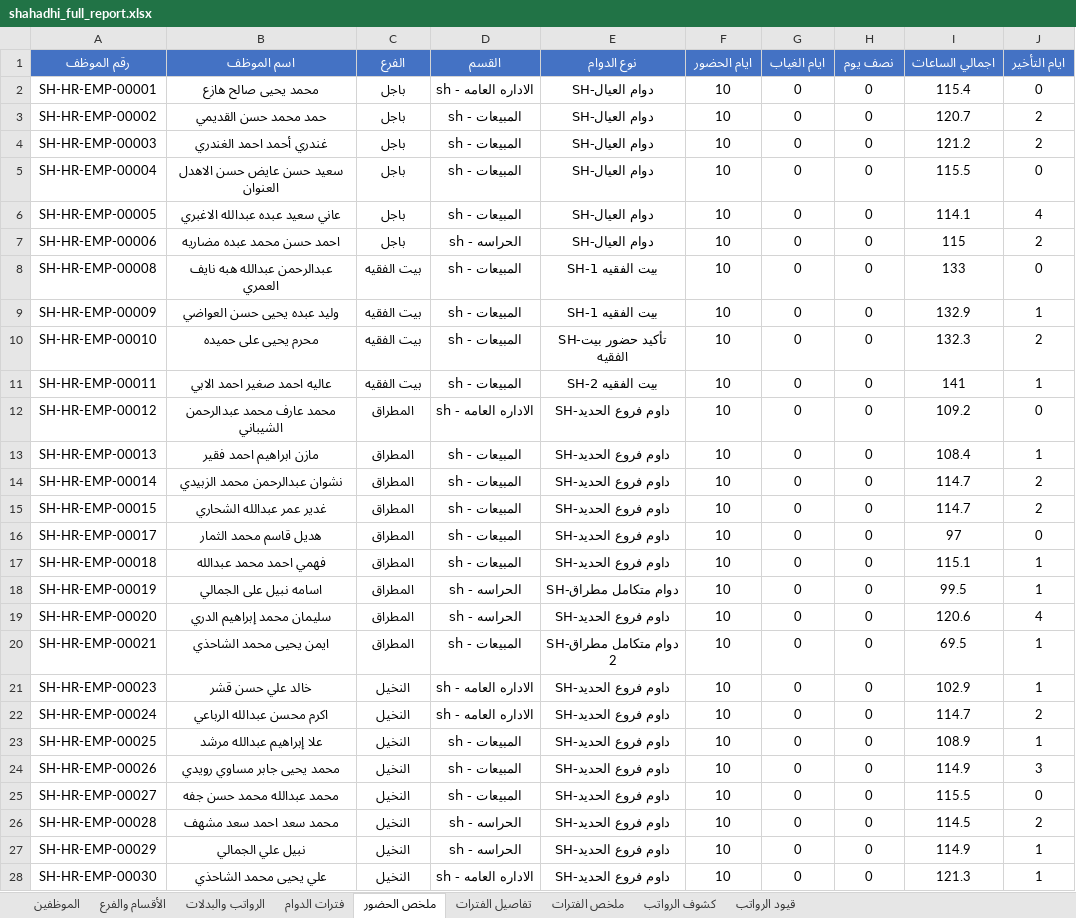
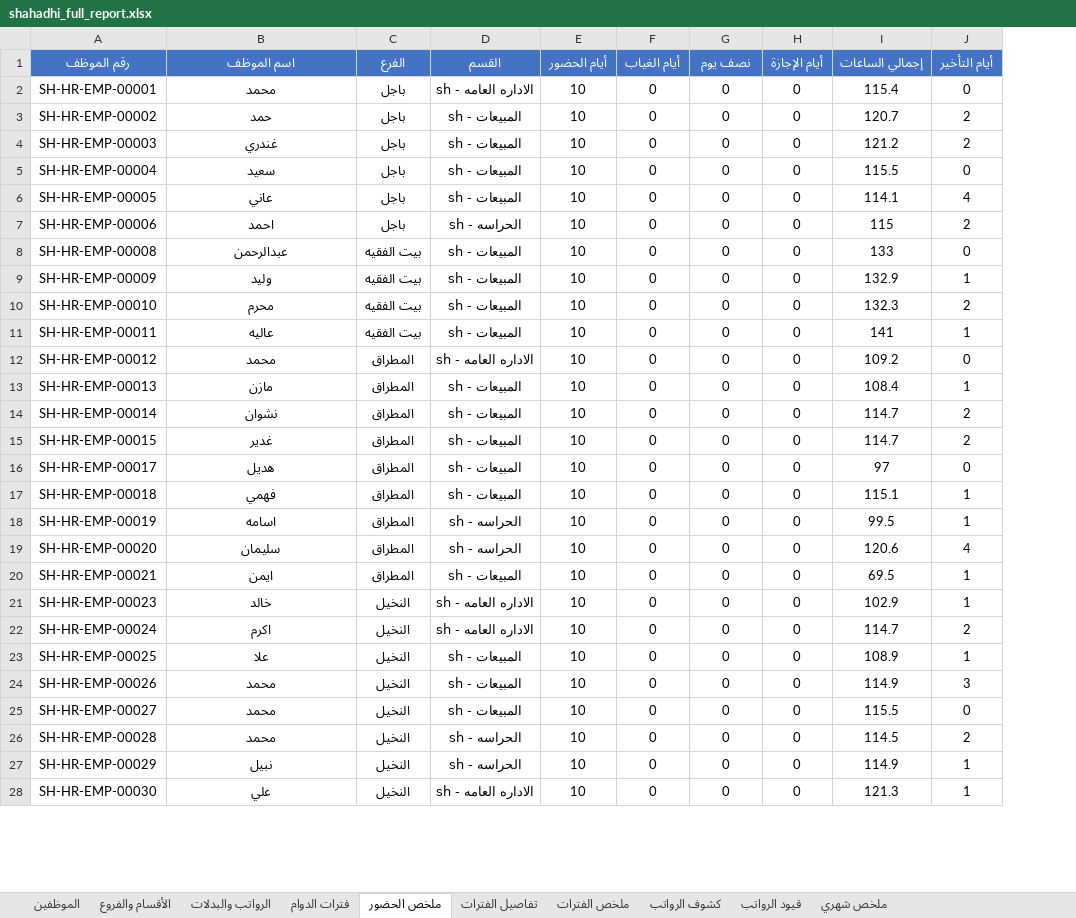
Before and after one commit to monuiralshwea1/hr_erp, an Excel workbook: shahadhi_full_report.xlsx, sheet ملخص الحضور, drawn as a sheet; only a part is shown; values as stored, in another font and other column widths than the file's, no borders; removed rows and columns are numbered as before the commit, all else as after; the diff covers the shown part only; the diff names each change by its address in the sheet, - before the commit and + after, or states it on an @@ line.

```diff
--- a/shahadhi_full_report.xlsx (sheet ملخص الحضور)
+++ b/shahadhi_full_report.xlsx (sheet ملخص الحضور)
-sheet tab: الأقسام والفرع
+sheet tab: الأقسام والفروع
+sheet tab: ملخص شهري
-column E (نوع الدوام), rows 2-28: SH-دوام العيال | SH-دوام العيال | SH-دوام العيال | SH-دوام العيال | SH-دوام العيال | SH-دوام العيال | SH-بيت الفقيه 1 | SH-بيت الفقيه 1 | SH-تأكيد حضور بيت الفقيه | SH-بيت الفقيه 2 | SH-داوم فروع الحديد | SH-داوم فروع الحديد | SH-داوم فروع الحديد | SH-داوم فروع الحديد | SH-داوم فروع الحديد | SH-داوم فروع الحديد | SH-دوام متكامل مطراق | SH-داوم فروع الحديد | SH-دوام متكامل مطراق 2 | SH-داوم فروع الحديد | SH-داوم فروع الحديد | SH-داوم فروع الحديد | SH-داوم فروع الحديد | SH-داوم فروع الحديد | SH-داوم فروع الحديد | SH-داوم فروع الحديد | SH-داوم فروع الحديد
+column F (أيام الغياب), rows 2-28: all 0
-E1: ايام الحضور
+E1: أيام الحضور
-G1: ايام الغياب
+G1: نصف يوم
-H1: نصف يوم
+H1: أيام الإجازة
-I1: اجمالي الساعات
+I1: إجمالي الساعات
-J1: ايام التأخير
+J1: أيام التأخير
-B2 (اسم الموظف): محمد يحيى صالح هازع
+B2 (اسم الموظف): محمد
-B3 (اسم الموظف): حمد محمد حسن القديمي
+B3 (اسم الموظف): حمد
-B4 (اسم الموظف): غندري أحمد احمد الغندري
+B4 (اسم الموظف): غندري
-B5 (اسم الموظف): سعيد حسن عايض حسن الاهدل العنوان
+B5 (اسم الموظف): سعيد
-B6 (اسم الموظف): عاني سعيد عبده عبدالله الاغبري
+B6 (اسم الموظف): عاني
-B7 (اسم الموظف): احمد حسن محمد عبده مضاريه
+B7 (اسم الموظف): احمد
-B8 (اسم الموظف): عبدالرحمن عبدالله هبه نايف العمري
+B8 (اسم الموظف): عبدالرحمن
-B9 (اسم الموظف): وليد عبده يحيى حسن العواضي
+B9 (اسم الموظف): وليد
-B10 (اسم الموظف): محرم يحيى على حميده
+B10 (اسم الموظف): محرم
-B11 (اسم الموظف): عاليه احمد صغير احمد الابي
+B11 (اسم الموظف): عاليه
-B12 (اسم الموظف): محمد عارف محمد عبدالرحمن الشيباني
+B12 (اسم الموظف): محمد
-B13 (اسم الموظف): مازن ابراهيم احمد فقير
+B13 (اسم الموظف): مازن
-B14 (اسم الموظف): نشوان عبدالرحمن محمد الزبيدي
+B14 (اسم الموظف): نشوان
-B15 (اسم الموظف): غدير عمر عبدالله الشحاري
+B15 (اسم الموظف): غدير
-B16 (اسم الموظف): هديل قاسم محمد الثمار
+B16 (اسم الموظف): هديل
-B17 (اسم الموظف): فهمي احمد محمد عبدالله
+B17 (اسم الموظف): فهمي
-B18 (اسم الموظف): اسامه نبيل على الجمالي
+B18 (اسم الموظف): اسامه
-B19 (اسم الموظف): سليمان محمد إبراهيم الدري
+B19 (اسم الموظف): سليمان
-B20 (اسم الموظف): ايمن يحيى محمد الشاحذي
+B20 (اسم الموظف): ايمن
-B21 (اسم الموظف): خالد علي حسن قشر
+B21 (اسم الموظف): خالد
-B22 (اسم الموظف): اكرم محسن عبدالله الرباعي
+B22 (اسم الموظف): اكرم
-B23 (اسم الموظف): علا إبراهيم عبدالله مرشد
+B23 (اسم الموظف): علا
-B24 (اسم الموظف): محمد يحيى جابر مساوي رويدي
+B24 (اسم الموظف): محمد
-B25 (اسم الموظف): محمد عبدالله محمد حسن جفه
+B25 (اسم الموظف): محمد
-B26 (اسم الموظف): محمد سعد احمد سعد مشهف
+B26 (اسم الموظف): محمد
-B27 (اسم الموظف): نبيل علي الجمالي
+B27 (اسم الموظف): نبيل
-B28 (اسم الموظف): علي يحيى محمد الشاحذي
+B28 (اسم الموظف): علي
```
Also changed, not shown: 20 edited cells elsewhere in this sheet, sheet كشوف الرواتب, sheet تفاصيل الفترات, sheet الرواتب والبدلات, sheet الموظفين, sheet فترات الدوام, sheet قيود الرواتب, 1 more sheet, 2 other files.
